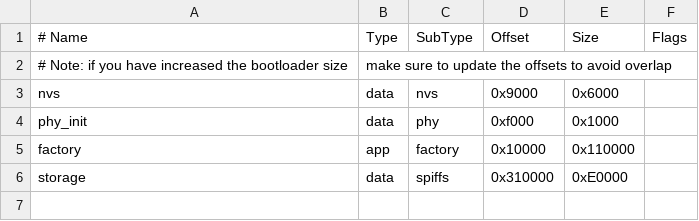
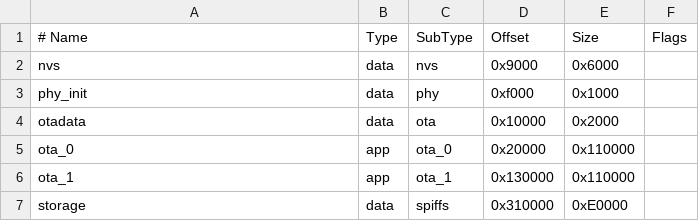
Before and after one commit to technickfreak2000/esp_bp_monitor_hack, a CSV file: esp_bp_monitor_hack/partitions.csv, drawn as a sheet; removed rows and columns are numbered as before the commit, all else as after; the diff names each change by its address in the sheet, - before the commit and + after, or states it on an @@ line.

```diff
--- a/esp_bp_monitor_hack/partitions.csv
+++ b/esp_bp_monitor_hack/partitions.csv
-row 2: # Note: if you have increased the bootloader size | make sure to update the offsets to avoid overlap
+row 4: otadata | data | ota | 0x10000 | 0x2000
+row 5: ota_0 | app | ota_0 | 0x20000 | 0x110000
-A6 (# Name): factory
+A6 (# Name): ota_1
-C6 (SubType): factory
+C6 (SubType): ota_1
-D6 (Offset): 0x10000
+D6 (Offset): 0x130000
```
Also changed, not shown: 5 other files.
